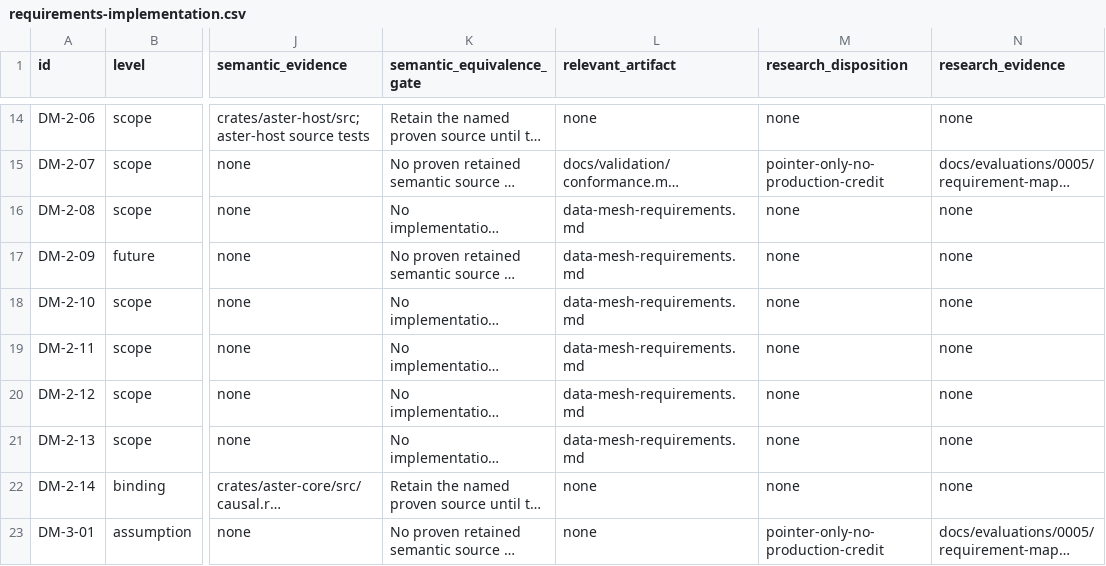
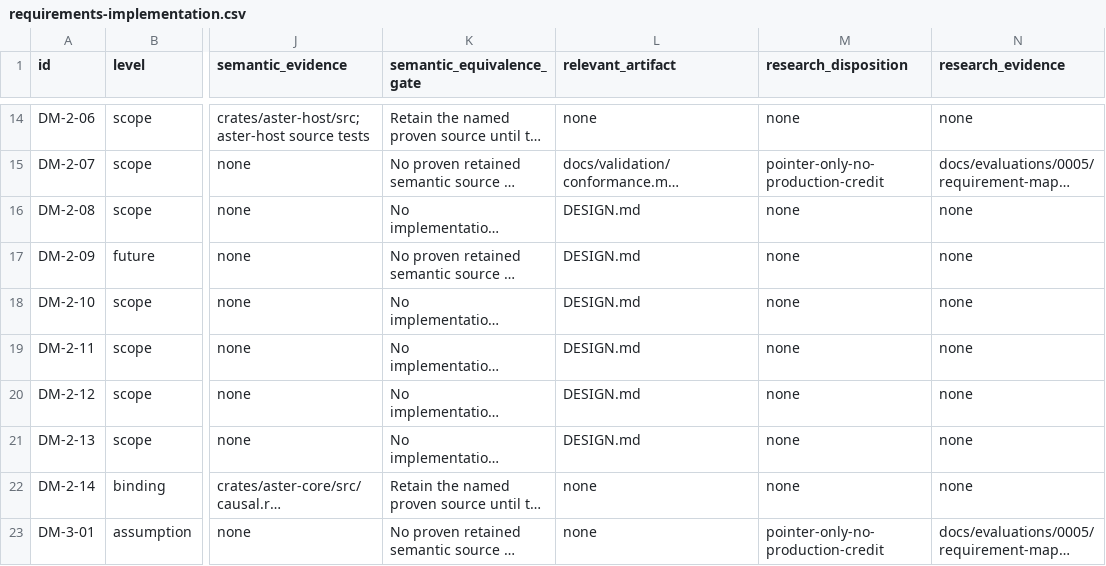
Before and after one commit to defenseunicorns/aster, a CSV file: docs/validation/requirements-implementation.csv, drawn as a sheet; only a part is shown, gaps mark what is left out; long unchanged cells end in …; the diff names each change by its address in the sheet, - before the commit and + after, or states it on an @@ line.

```diff
--- a/docs/validation/requirements-implementation.csv
+++ b/docs/validation/requirements-implementation.csv
-L16:L21 (relevant_artifact): data-mesh-requirements.md
+L16:L21 (relevant_artifact): DESIGN.md
```
Also changed, not shown: 35 other files.
